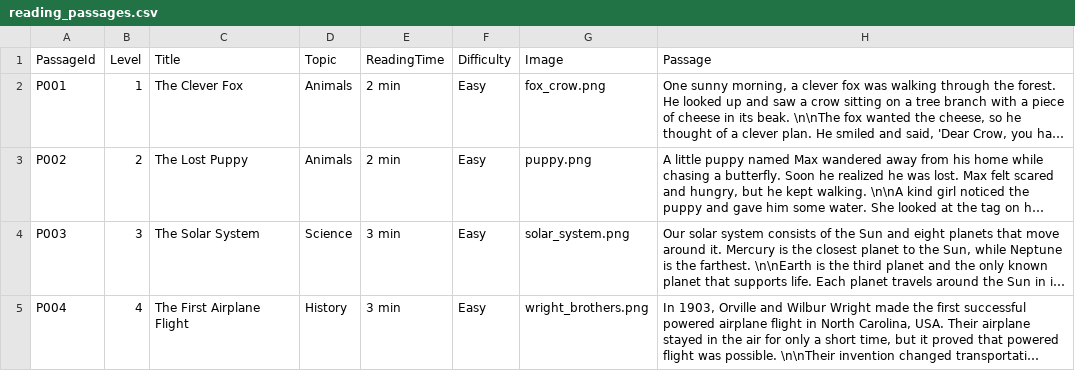
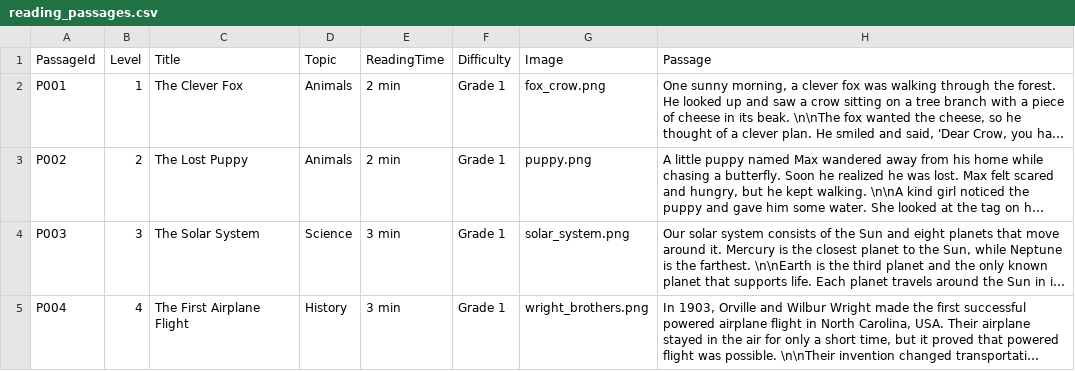
Before and after one commit to ParthoSarothiDas/mcq-data, a CSV file: learn_with_fun/explorer/reading_passages.csv, drawn as a sheet; only a part is shown; long unchanged cells end in …; the diff covers the shown part only; the diff names each change by its address in the sheet, - before the commit and + after, or states it on an @@ line.

```diff
--- a/learn_with_fun/explorer/reading_passages.csv
+++ b/learn_with_fun/explorer/reading_passages.csv
-F2:F5 (Difficulty): Easy
+F2:F5 (Difficulty): Grade 1
```
Also changed, not shown: 2 added rows and 1 edited cell elsewhere in this file, 1 other file.
